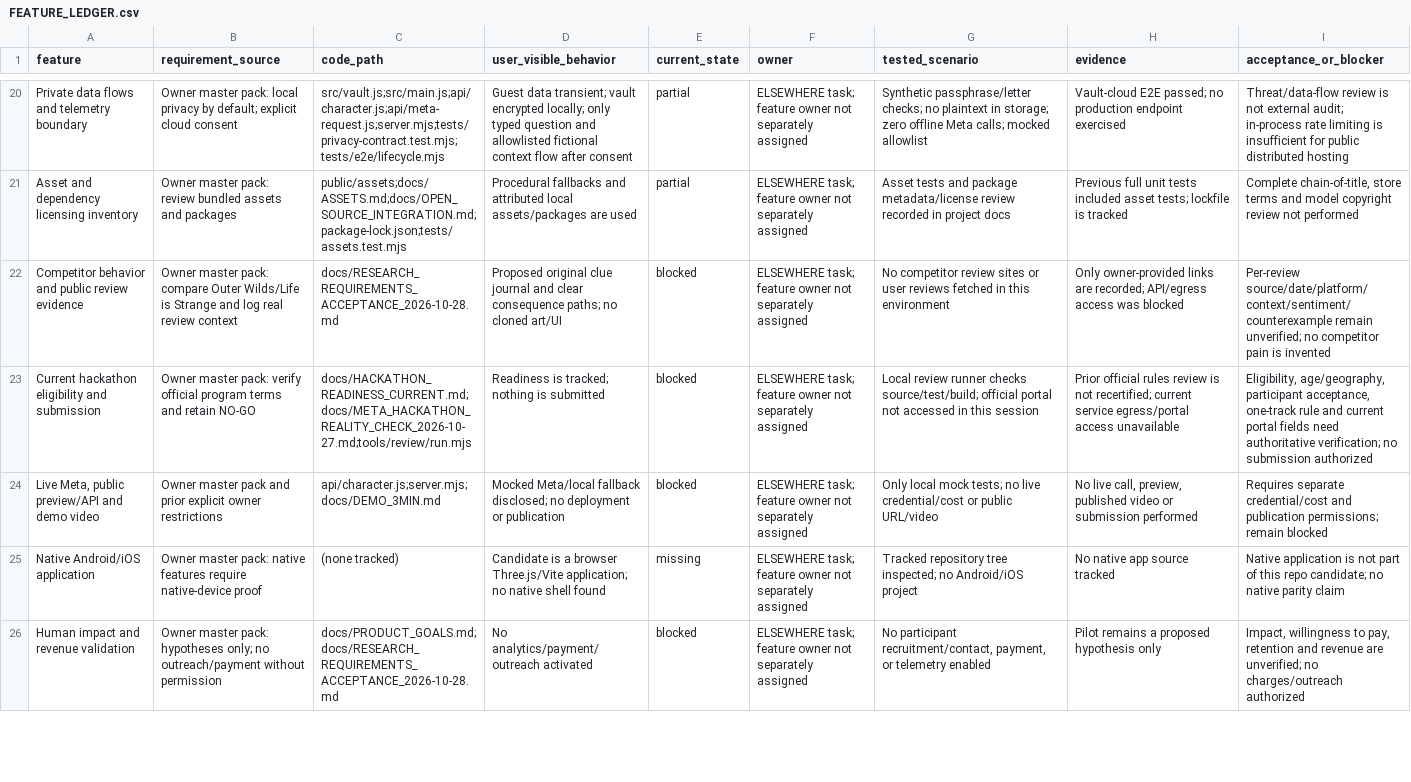
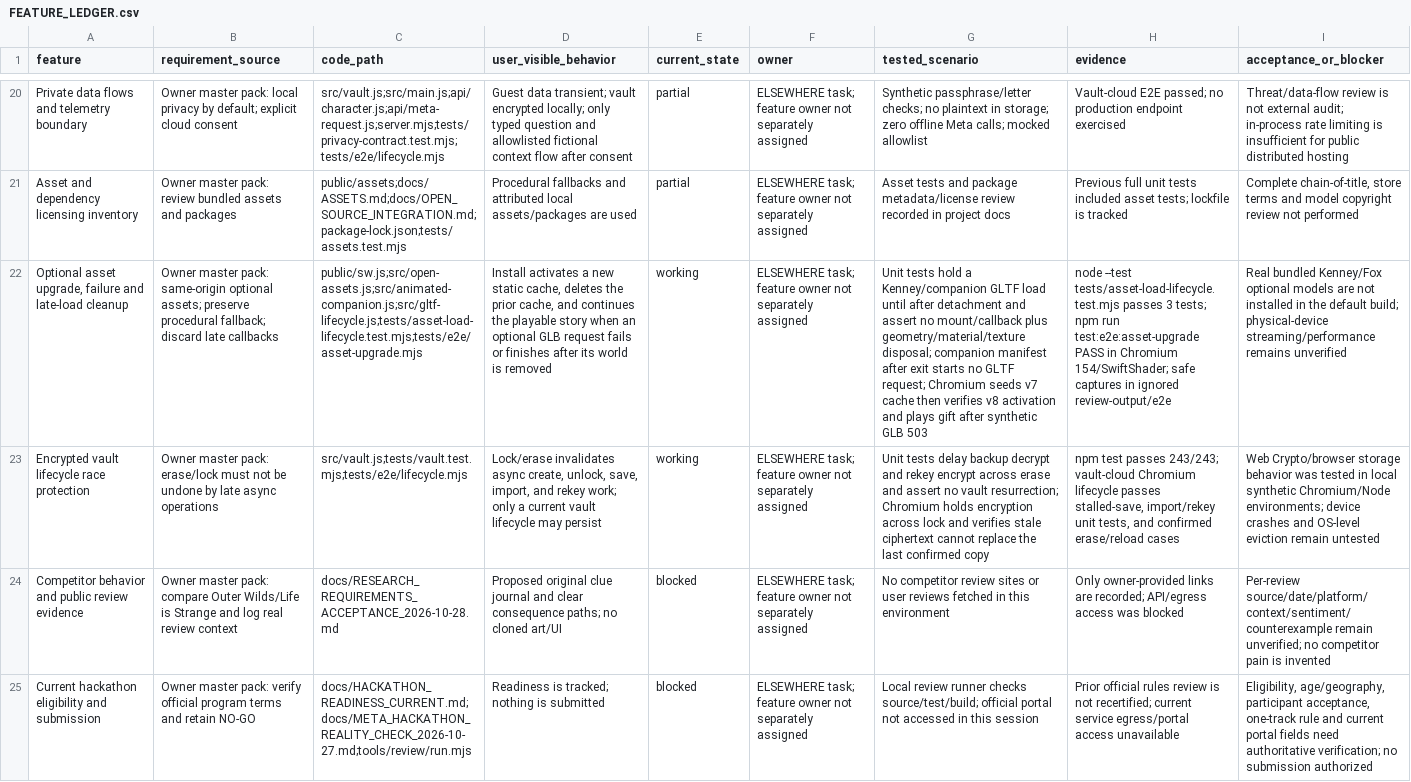
Before and after one commit to kapasainitishreddy/ELSEWHERE, a CSV file: docs/FEATURE_LEDGER.csv, drawn as a sheet; only a part is shown, gaps mark what is left out; the shorter side is filled out with more unchanged rows; the diff names each change by its address in the sheet, - before the commit and + after, or states it on an @@ line.

Commit message:
fix: guard vault and asset upgrade lifecycles

```diff
--- a/docs/FEATURE_LEDGER.csv
+++ b/docs/FEATURE_LEDGER.csv
+row 22: Optional asset upgrade, failure and late-load cleanup | Owner master pack: same-origin optional assets; preserve procedural fallback; discard late callbacks | public/sw.js;src/open-assets.js;src/animated-companion.js;src/gltf-lifecycle.js;tests/asset-load-lifecycle.test.mjs;tests/e2e/asset-upgrade.mjs | Install activates a new static cache, deletes the prior cache, and continues the playable story when an optional GLB request fails or finishes after its world is removed | working | ELSEWHERE task; feature owner not separately assigned | Unit tests hold a Kenney/companion GLTF load until after detachment and assert no mount/callback plus geometry/material/texture disposal; companion manifest after exit starts no GLTF request; Chromium seeds v7 cache then verifies v8 activation and plays gift after synthetic GLB 503 | node --test tests/asset-load-lifecycle.test.mjs passes 3 tests; npm run test:e2e:asset-upgrade PASS in Chromium 154/SwiftShader; safe captures in ignored review-output/e2e | Real bundled Kenney/Fox optional models are not installed in the default build; physical-device streaming/performance remains unverified
+row 23: Encrypted vault lifecycle race protection | Owner master pack: erase/lock must not be undone by late async operations | src/vault.js;tests/vault.test.mjs;tests/e2e/lifecycle.mjs | Lock/erase invalidates async create, unlock, save, import, and rekey work; only a current vault lifecycle may persist | working | ELSEWHERE task; feature owner not separately assigned | Unit tests delay backup decrypt and rekey encrypt across erase and assert no vault resurrection; Chromium holds encryption across lock and verifies stale ciphertext cannot replace the last confirmed copy | npm test passes 243/243; vault-cloud Chromium lifecycle passes stalled-save, import/rekey unit tests, and confirmed erase/reload cases | Web Crypto/browser storage behavior was tested in local synthetic Chromium/Node environments; device crashes and OS-level eviction remain untested
```
Also changed, not shown: 19 other files.
